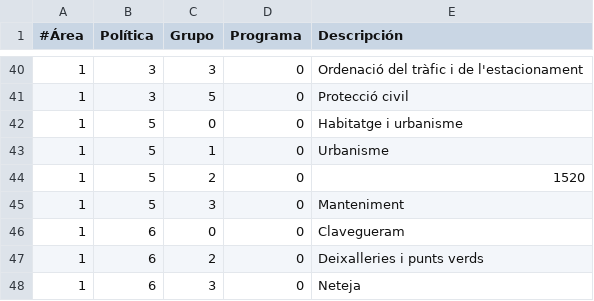
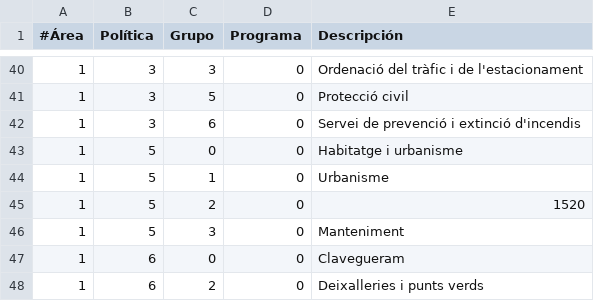
Before and after one commit to civio/presupuesto-santacoloma, a CSV file: data/ca/areas_funcionales.csv, drawn as a sheet; only a part is shown, gaps mark what is left out; the shorter side is filled out with more unchanged rows; the diff names each change by its address in the sheet, - before the commit and + after, or states it on an @@ line.

```diff
--- a/data/ca/areas_funcionales.csv
+++ b/data/ca/areas_funcionales.csv
+row 42: 1 | 3 | 6 | 0 | Servei de prevenció i extinció d'incendis
```
Also changed, not shown: data/es/areas_funcionales.csv.
